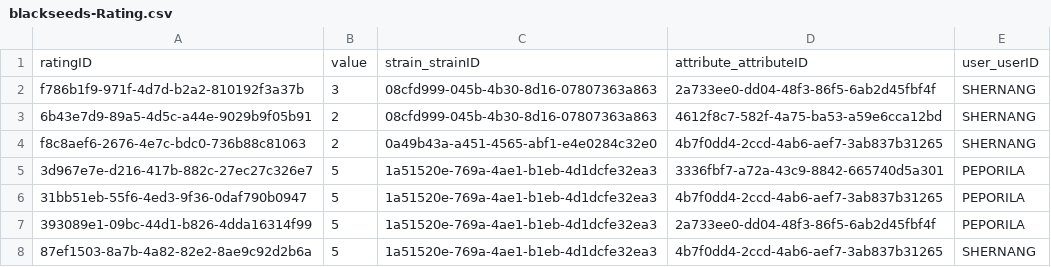
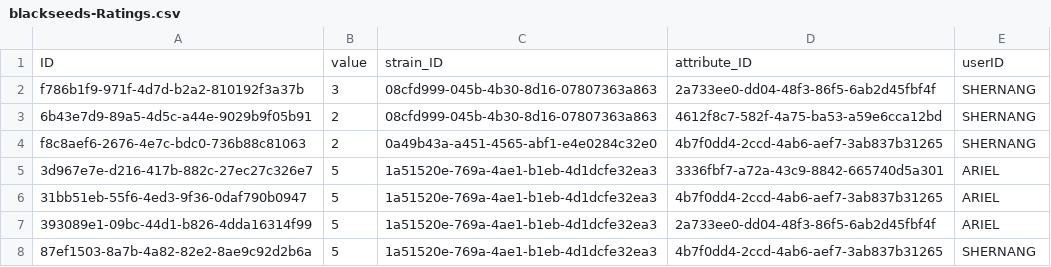
Before and after one commit to adrielagusti/rating, a CSV file: db/data/blackseeds-Ratings.csv (was db/data/blackseeds-Rating.csv), drawn as a sheet.

```diff
--- a/db/data/blackseeds-Rating.csv
+++ b/db/data/blackseeds-Ratings.csv
@@ -1,2 +1,2 @@
-ratingID,value,strain_strainID,attribute_attributeID,user_userID
+ID,value,strain_ID,attribute_ID,userID
 f786b1f9-971f-4d7d-b2a2-810192f3a37b,3,08cfd999-045b-4b30-8d16-07807363a863,2a733ee0-dd04-48f3-86f5-6ab2d45fbf4f,SHERNANG
@@ -4,5 +4,5 @@ f786b1f9-971f-4d7d-b2a2-810192f3a37b,3,08cfd999-045b-4b30-8d16-07807363a863,2a73
 f8c8aef6-2676-4e7c-bdc0-736b88c81063,2,0a49b43a-a451-4565-abf1-e4e0284c32e0,4b7f0dd4-2ccd-4ab6-aef7-3ab837b31265,SHERNANG
-3d967e7e-d216-417b-882c-27ec27c326e7,5,1a51520e-769a-4ae1-b1eb-4d1dcfe32ea3,3336fbf7-a72a-43c9-8842-665740d5a301,PEPORILA
-31bb51eb-55f6-4ed3-9f36-0daf790b0947,5,1a51520e-769a-4ae1-b1eb-4d1dcfe32ea3,4b7f0dd4-2ccd-4ab6-aef7-3ab837b31265,PEPORILA
-393089e1-09bc-44d1-b826-4dda16314f99,5,1a51520e-769a-4ae1-b1eb-4d1dcfe32ea3,2a733ee0-dd04-48f3-86f5-6ab2d45fbf4f,PEPORILA
+3d967e7e-d216-417b-882c-27ec27c326e7,5,1a51520e-769a-4ae1-b1eb-4d1dcfe32ea3,3336fbf7-a72a-43c9-8842-665740d5a301,ARIEL
+31bb51eb-55f6-4ed3-9f36-0daf790b0947,5,1a51520e-769a-4ae1-b1eb-4d1dcfe32ea3,4b7f0dd4-2ccd-4ab6-aef7-3ab837b31265,ARIEL
+393089e1-09bc-44d1-b826-4dda16314f99,5,1a51520e-769a-4ae1-b1eb-4d1dcfe32ea3,2a733ee0-dd04-48f3-86f5-6ab2d45fbf4f,ARIEL
 87ef1503-8a7b-4a82-82e2-8ae9c92d2b6a,5,1a51520e-769a-4ae1-b1eb-4d1dcfe32ea3,4b7f0dd4-2ccd-4ab6-aef7-3ab837b31265,SHERNANG
```
Also changed, not shown: db/data/blackseeds-Attributes.csv, db/data/blackseeds-Strains.csv, 15 other files.
